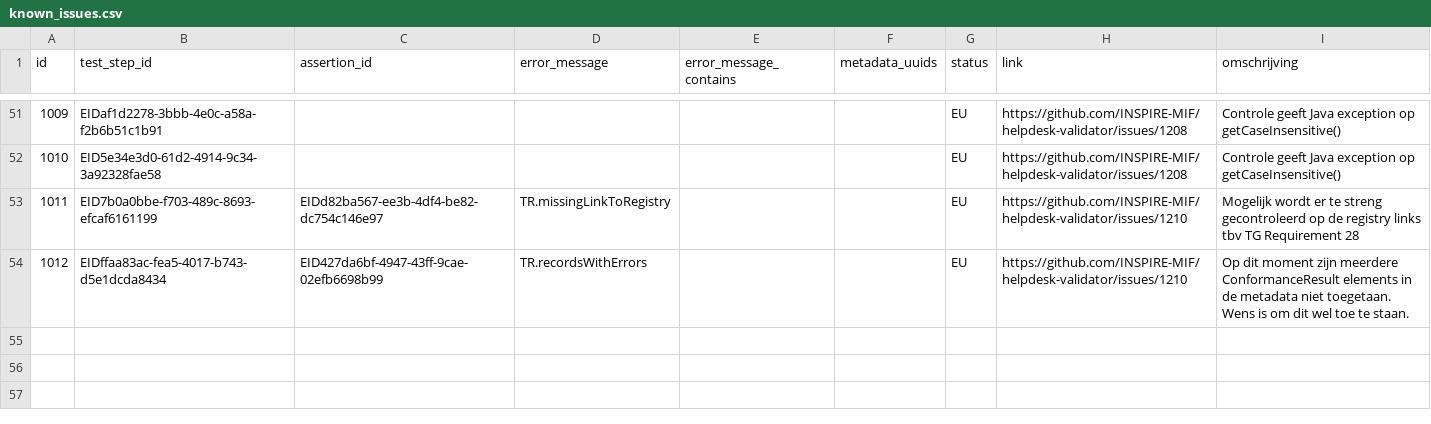
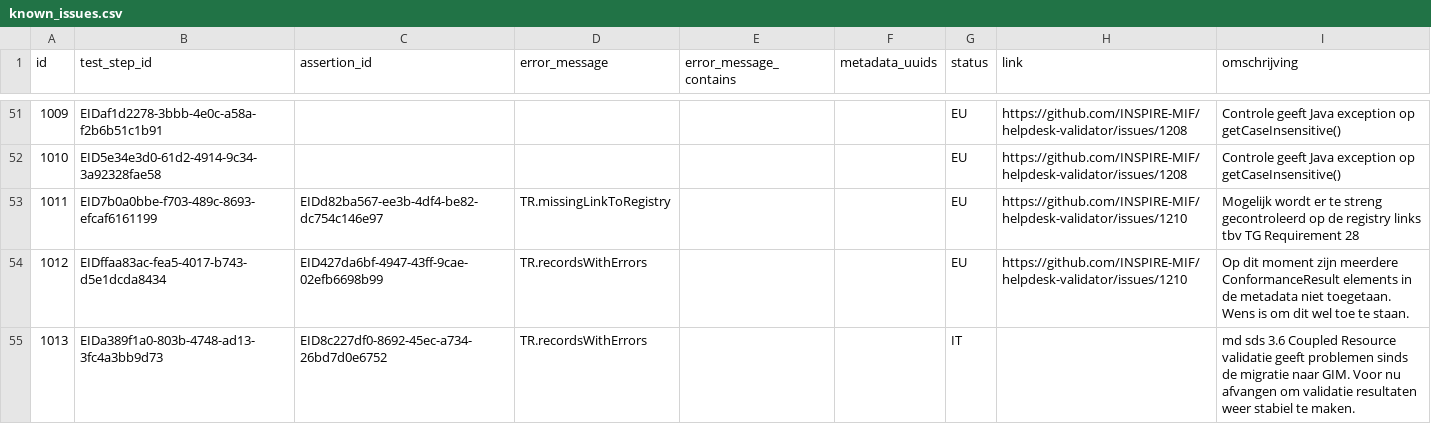
Before and after one commit to PDOK/inspire_etf_know_issues, a CSV file: known_issues.csv, drawn as a sheet; only a part is shown, gaps mark what is left out; the diff names each change by its address in the sheet, - before the commit and + after, or states it on an @@ line.

Commit message:
Add md sds 3.6 Coupled Resource validation

```diff
--- a/known_issues.csv
+++ b/known_issues.csv
+row 55: 1013 | EIDa389f1a0-803b-4748-ad13-3fc4a3bb9d73 | EID8c227df0-8692-45ec-a734-26bd7d0e6752 | TR.recordsWithErrors |  |  | IT |  | md sds 3.6 Coupled Resource validatie geeft problemen sinds de migratie naar GIM. Voor nu afvangen om validatie resultaten weer stabiel te maken.
```
